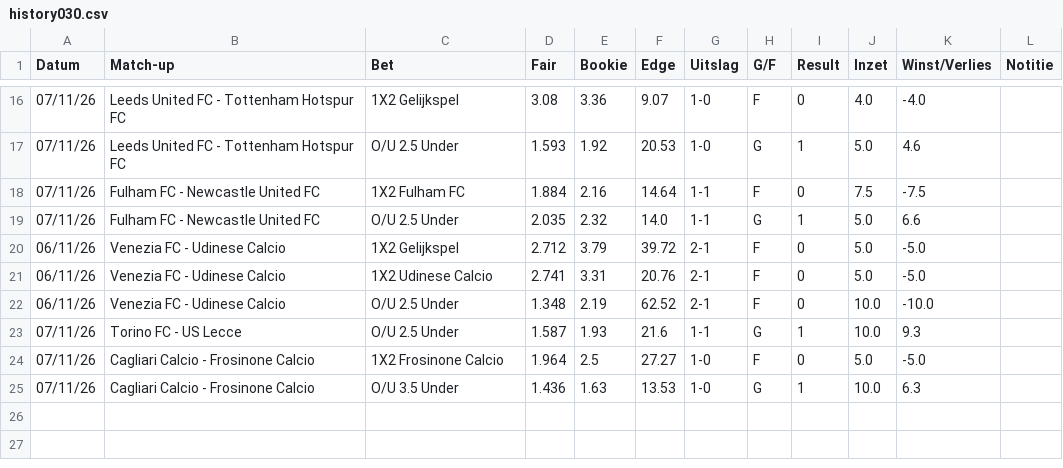
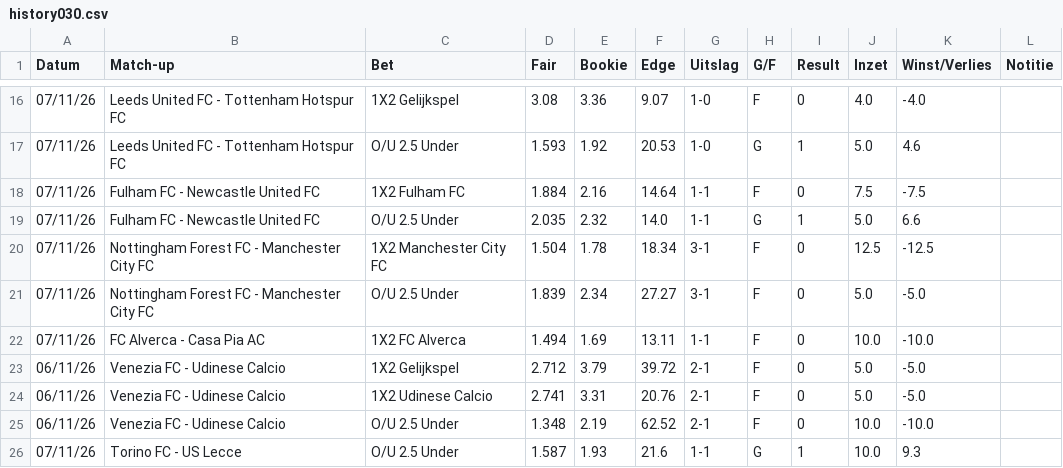
Before and after one commit to Player87887/Johnsballiebets, a CSV file: picks/history030.csv, drawn as a sheet; only a part is shown, gaps mark what is left out; the shorter side is filled out with more unchanged rows; the diff names each change by its address in the sheet, - before the commit and + after, or states it on an @@ line.

Commit message:
Picks: history030.csv bijgewerkt

```diff
--- a/picks/history030.csv
+++ b/picks/history030.csv
+row 20: 07/11/26 | Nottingham Forest FC - Manchester City FC | 1X2 Manchester City FC | 1.504 | 1.78 | 18.34 | 3-1 | F | 0 | 12.5 | -12.5
+row 21: 07/11/26 | Nottingham Forest FC - Manchester City FC | O/U 2.5 Under | 1.839 | 2.34 | 27.27 | 3-1 | F | 0 | 5.0 | -5.0
+row 22: 07/11/26 | FC Alverca - Casa Pia AC | 1X2 FC Alverca | 1.494 | 1.69 | 13.11 | 1-1 | F | 0 | 10.0 | -10.0
```
